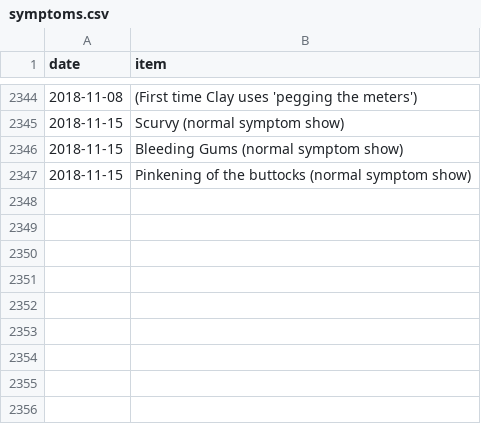
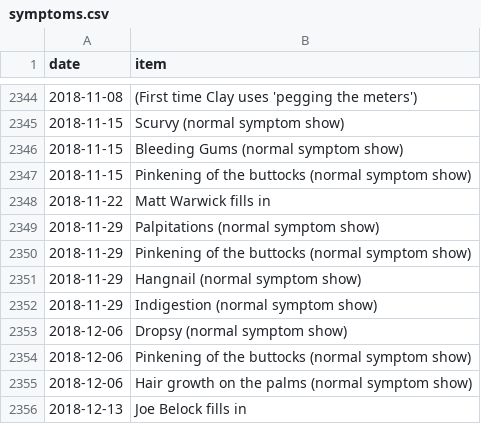
Before and after one commit to SpikeyBXL/thursdaywavelengths, a CSV file: data/symptoms.csv, drawn as a sheet; only a part is shown, gaps mark what is left out.

Commit message:
End semester of 2018 done

```diff
--- a/data/symptoms.csv
+++ b/data/symptoms.csv
@@ -2347 +2347,10 @@ date,item
 2018-11-15,Pinkening of the buttocks (normal symptom show)
+2018-11-22,Matt Warwick fills in
+2018-11-29,Palpitations (normal symptom show)
+2018-11-29,Pinkening of the buttocks (normal symptom show)
+2018-11-29,Hangnail (normal symptom show)
+2018-11-29,Indigestion (normal symptom show)
+2018-12-06,Dropsy (normal symptom show)
+2018-12-06,Pinkening of the buttocks (normal symptom show)
+2018-12-06,Hair growth on the palms (normal symptom show)
+2018-12-13,Joe Belock fills in
```
